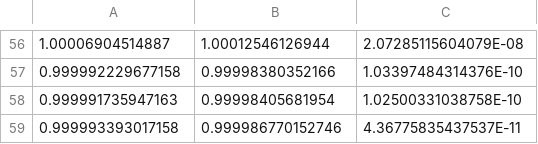
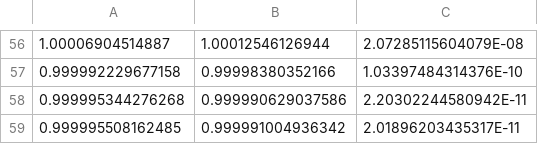
Before and after one commit to nikolajRoager/PracticalProgramming_exercises, a TSV file: homework/12-minimization/partA/rosenbrock.tsv, drawn as a sheet; only a part is shown, gaps mark what is left out.

```diff
--- a/homework/12-minimization/partA/rosenbrock.tsv
+++ b/homework/12-minimization/partA/rosenbrock.tsv
@@ -57,3 +57,3 @@
 0.999992229677158	0.99998380352166	1.03397484314376E-10
-0.999991735947163	0.99998405681954	1.02500331038758E-10
-0.999993393017158	0.999986770152746	4.36775835437537E-11
+0.999995344276268	0.999990629037586	2.20302244580942E-11
+0.999995508162485	0.999991004936342	2.01896203435317E-11
```
Also changed, not shown: 19 other files.
